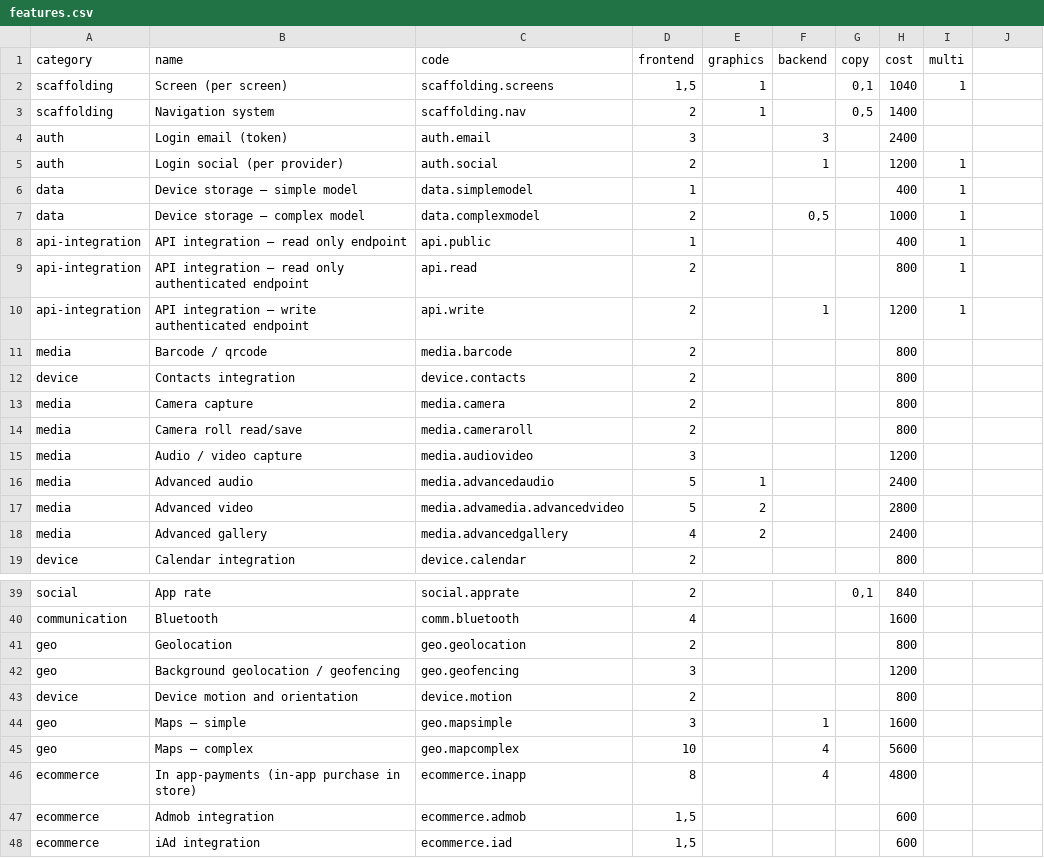
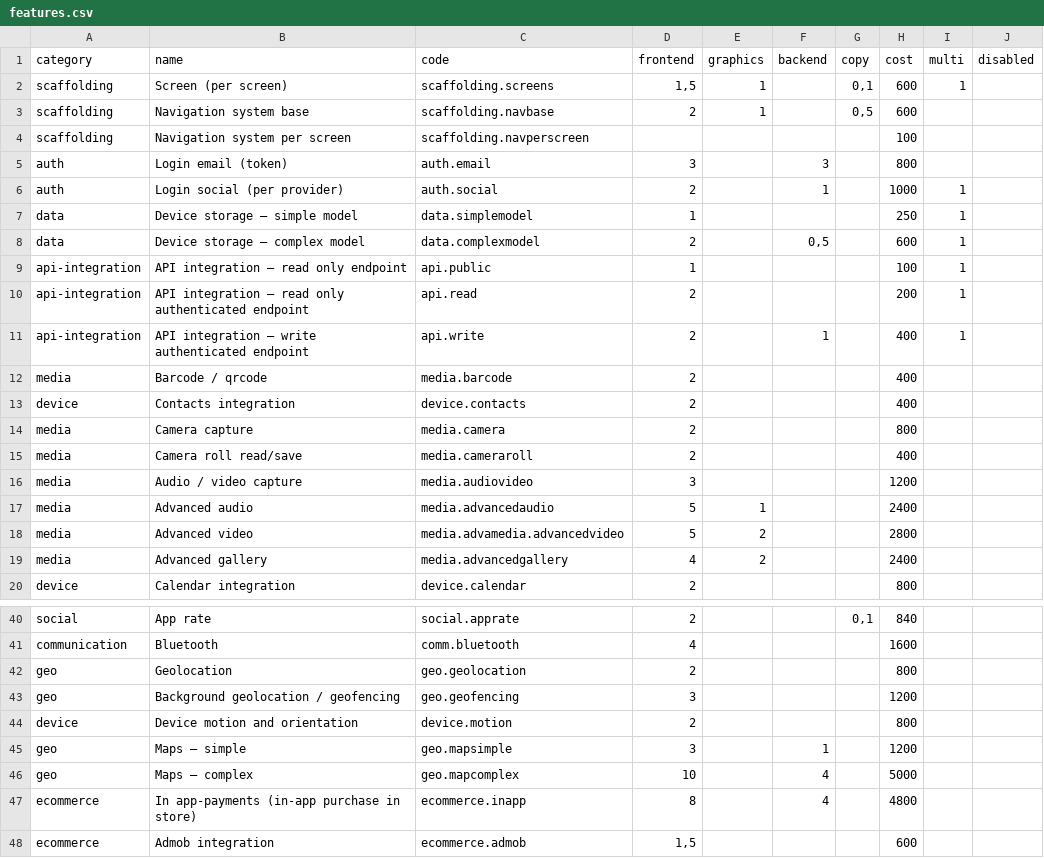
Before and after one commit to inmagik/ionic-price-estimator, a CSV file: dist/config/features.csv, drawn as a sheet; only a part is shown, gaps mark what is left out; the shorter side is filled out with more unchanged rows; the diff covers the shown part only.

```diff
--- a/dist/config/features.csv
+++ b/dist/config/features.csv
@@ -1,12 +1,13 @@
-category,name,code,frontend,graphics,backend,copy,cost,multi
-scaffolding,Screen (per screen),scaffolding.screens,"1,5",1,,"0,1",1040,1
-scaffolding,Navigation system,scaffolding.nav,2,1,,"0,5",1400,
-auth,Login email (token),auth.email,3,,3,,2400,
-auth,Login social (per provider),auth.social,2,,1,,1200,1
-data,Device storage – simple model,data.simplemodel,1,,,,400,1
-data,Device storage – complex model,data.complexmodel,2,,"0,5",,1000,1
-api-integration,API integration – read only endpoint,api.public,1,,,,400,1
-api-integration,API integration – read only authenticated endpoint,api.read,2,,,,800,1
-api-integration,API integration – write authenticated endpoint,api.write,2,,1,,1200,1
-media,Barcode / qrcode,media.barcode,2,,,,800,
-device,Contacts integration,device.contacts,2,,,,800,
+category,name,code,frontend,graphics,backend,copy,cost,multi,disabled
+scaffolding,Screen (per screen),scaffolding.screens,"1,5",1,,"0,1",600,1,
+scaffolding,Navigation system base,scaffolding.navbase,2,1,,"0,5",600,,
+scaffolding,Navigation system per screen,scaffolding.navperscreen,,,,,100,,
+auth,Login email (token),auth.email,3,,3,,800,,
+auth,Login social (per provider),auth.social,2,,1,,1000,1,
+data,Device storage – simple model,data.simplemodel,1,,,,250,1,
+data,Device storage – complex model,data.complexmodel,2,,"0,5",,600,1,
+api-integration,API integration – read only endpoint,api.public,1,,,,100,1,
+api-integration,API integration – read only authenticated endpoint,api.read,2,,,,200,1,
+api-integration,API integration – write authenticated endpoint,api.write,2,,1,,400,1,
+media,Barcode / qrcode,media.barcode,2,,,,400,,
+device,Contacts integration,device.contacts,2,,,,400,,
@@ -14 +15 @@ media,Camera capture,media.camera,2,,,,800,
-media,Camera roll read/save,media.cameraroll,2,,,,800,
+media,Camera roll read/save,media.cameraroll,2,,,,400,,
@@ -44,2 +45,2 @@ device,Device motion and orientation,device.motion,2,,,,800,
-geo,Maps – simple,geo.mapsimple,3,,1,,1600,
-geo,Maps – complex,geo.mapcomplex,10,,4,,5600,
+geo,Maps – simple,geo.mapsimple,3,,1,,1200,,
+geo,Maps – complex,geo.mapcomplex,10,,4,,5000,,
```
Also changed, not shown: 11 edited cells elsewhere in this file, 3 other files.
